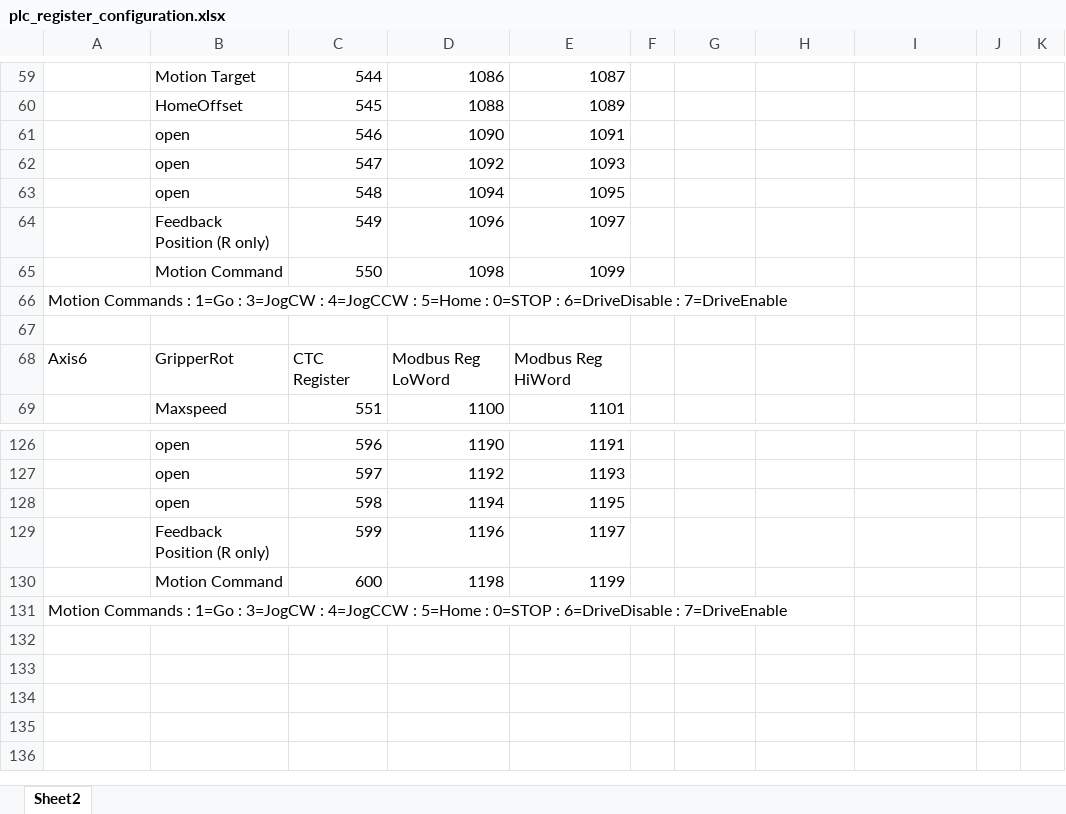
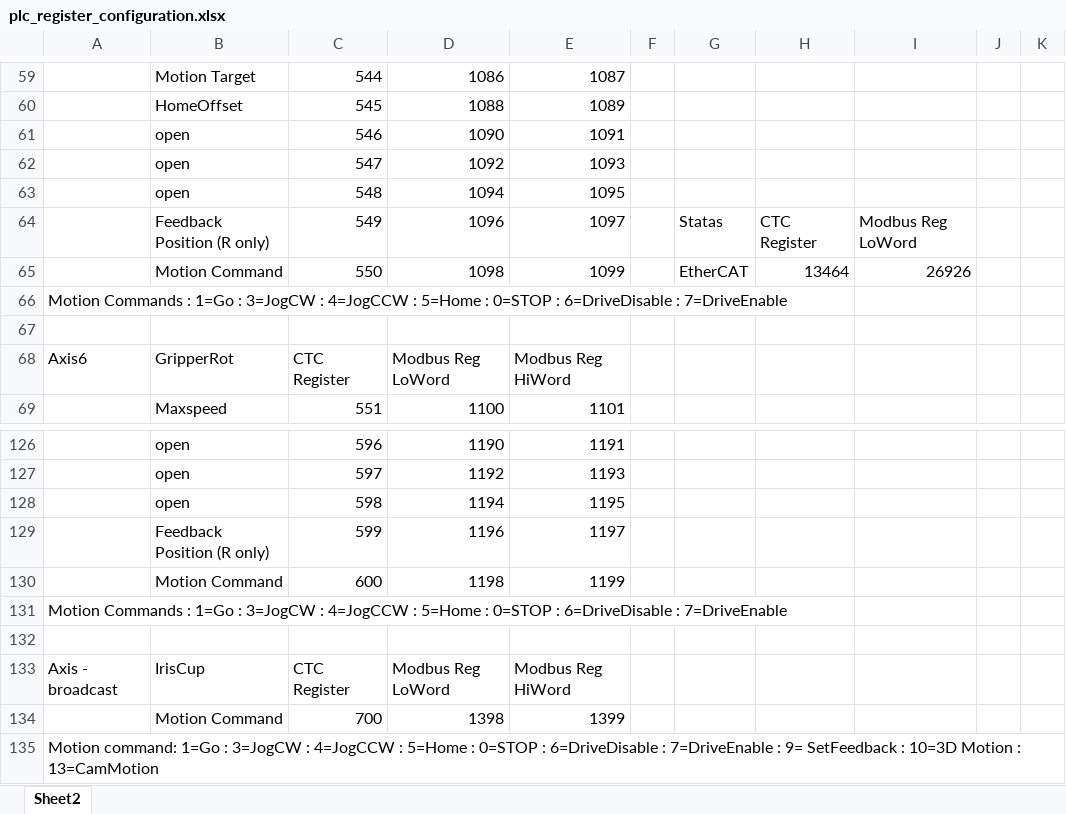
Before and after one commit to ebots-hung/Ebots_CTC_PLC_Program_Ecat, an Excel workbook: plc_register_configuration.xlsx, sheet Sheet2, drawn as a sheet; only a part is shown, gaps mark what is left out; values as stored, in another font and other column widths than the file's, no borders; the diff covers the shown part only; the diff names each change by its address in the sheet, - before the commit and + after, or states it on an @@ line.

```diff
--- a/plc_register_configuration.xlsx (sheet Sheet2)
+++ b/plc_register_configuration.xlsx (sheet Sheet2)
-G64: (empty)
+G64: Statas
-H64: (empty)
+H64: CTC Register
-I64: (empty)
+I64: Modbus Reg LoWord
-G65: (empty)
+G65: EtherCAT
-H65: (empty)
+H65: 13464
-I65: (empty)
+I65: 26926
+row 132: (empty)
+row 133: Axis - broadcast | IrisCup | CTC Register | Modbus Reg LoWord | Modbus Reg HiWord
+row 134:  | Motion Command | 700 | 1398 | 1399
+row 135: Motion command: 1=Go : 3=JogCW : 4=JogCCW : 5=Home : 0=STOP : 6=DriveDisable : 7=DriveEnable : 9= SetFeedback : 10=3D Motion : 13=CamMotion
```
Also changed, not shown: 2 added rows, 2 removed rows and 62 edited cells elsewhere in this sheet, 16 other files.
